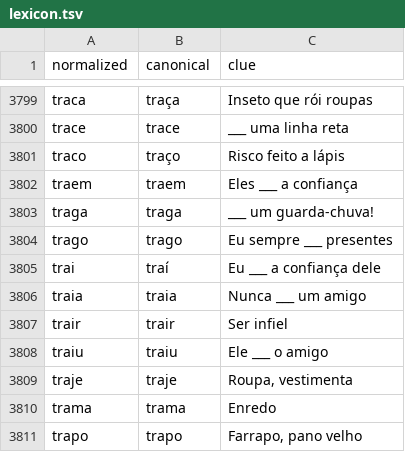
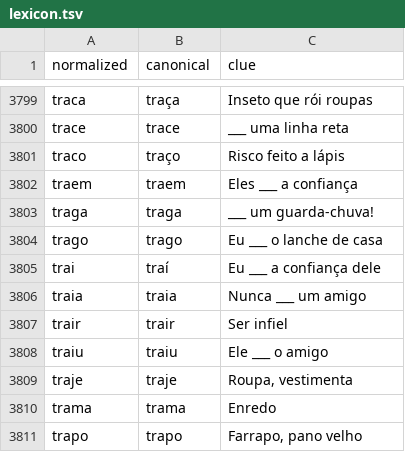
Before and after one commit to fernandolisboa/miolos, a TSV file: content/crossword/lexicon.tsv, drawn as a sheet; only a part is shown, gaps mark what is left out.

```diff
--- a/content/crossword/lexicon.tsv
+++ b/content/crossword/lexicon.tsv
@@ -3803,3 +3803,3 @@ traem	traem	Eles ___ a confiança
 traga	traga	___ um guarda-chuva!
-trago	trago	Eu sempre ___ presentes
+trago	trago	Eu ___ o lanche de casa
 trai	traí	Eu ___ a confiança dele
```
Also changed, not shown: 3 other files.
